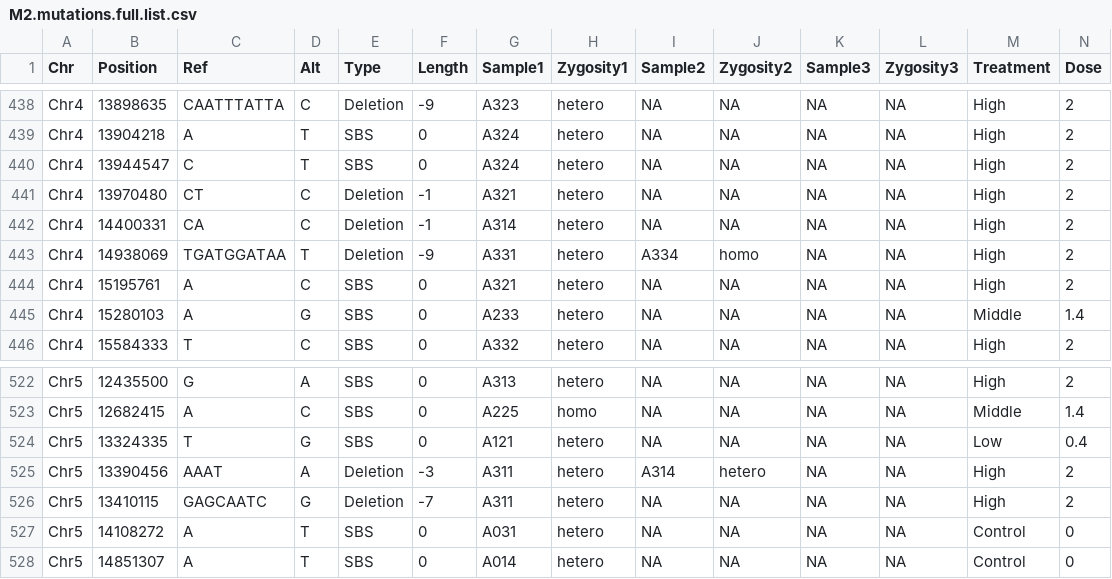
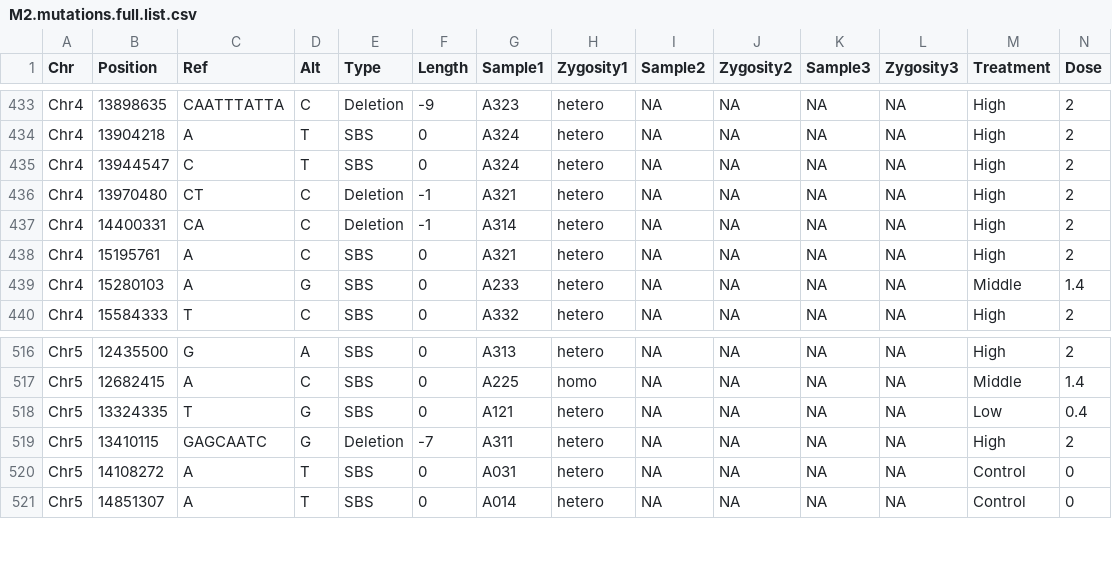
Before and after one commit to akihirao/At_Reseq, a CSV file: M2.mutations.full.list.csv, drawn as a sheet; only a part is shown, gaps mark what is left out; the diff covers the shown part only; the diff names each change by its address in the sheet, - before the commit and + after, or states it on an @@ line.

```diff
--- a/M2.mutations.full.list.csv
+++ b/M2.mutations.full.list.csv
-row 443: Chr4 | 14938069 | TGATGGATAA | T | Deletion | -9 | A331 | hetero | A334 | homo | NA | NA | High | 2
-row 525: Chr5 | 13390456 | AAAT | A | Deletion | -3 | A311 | hetero | A314 | hetero | NA | NA | High | 2
```
Also changed, not shown: 5 removed rows elsewhere in this file, 8 other files.
